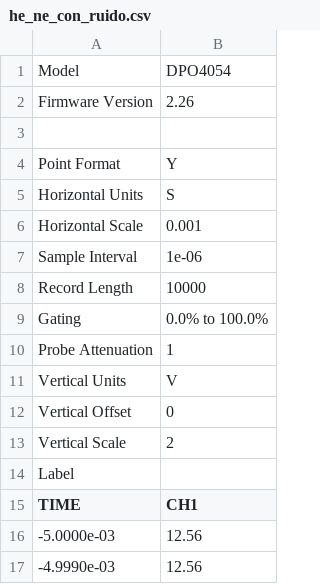
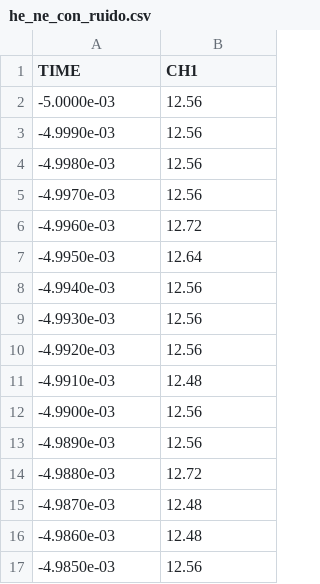
Before and after one commit to judasaca/tesis, a CSV file: datos_y_analisis/datos_deteccion_directa_intento_2/he_ne_con_ruido.csv, drawn as a sheet; only a part is shown; the shorter side is filled out with more unchanged rows.

```diff
--- a/datos_y_analisis/datos_deteccion_directa_intento_2/he_ne_con_ruido.csv
+++ b/datos_y_analisis/datos_deteccion_directa_intento_2/he_ne_con_ruido.csv
@@ -1,15 +1 @@
-Model,DPO4054
-Firmware Version,2.26
-
-Point Format,Y
-Horizontal Units,S
-Horizontal Scale,0.001
-Sample Interval,1e-06
-Record Length,10000
-Gating,0.0% to 100.0%
-Probe Attenuation,1
-Vertical Units,V
-Vertical Offset,0
-Vertical Scale,2
-Label,
 TIME,CH1
```
Also changed, not shown: datos_y_analisis/datos_deteccion_directa_intento_2/he_ne_sin_ruido.csv, 2 other files.
